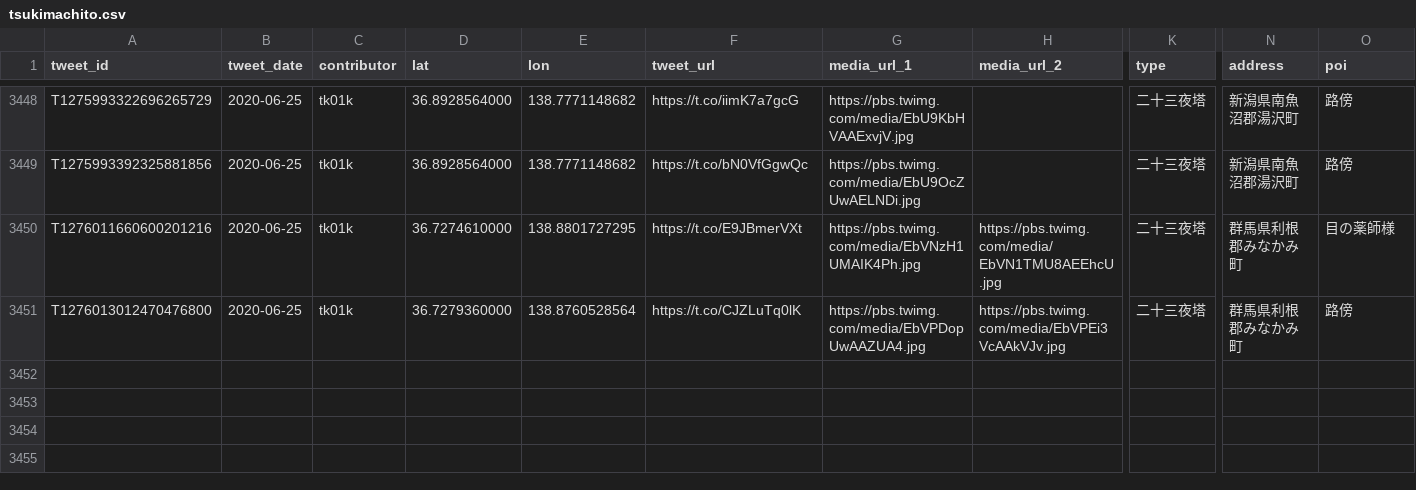
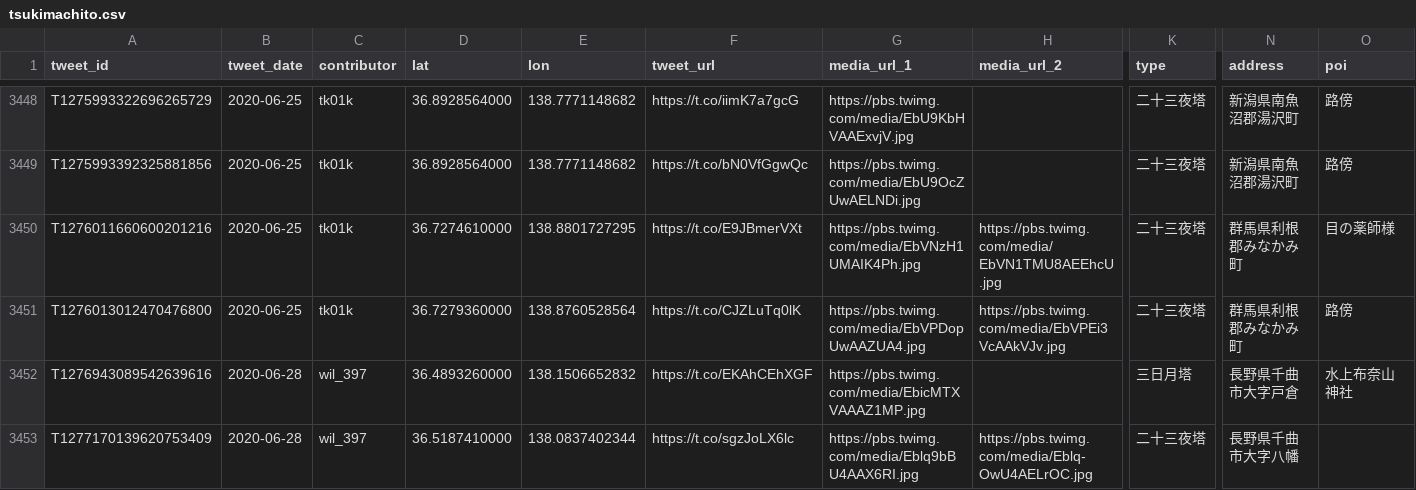
Before and after one commit to midoriit/tsukimachito, a CSV file: tsukimachito.csv, drawn as a sheet; only a part is shown, gaps mark what is left out; rows hold the shown columns only; the diff names each change by its address in the sheet, - before the commit and + after, or states it on an @@ line.

```diff
--- a/tsukimachito.csv
+++ b/tsukimachito.csv
+row 3452: T1276943089542639616 | 2020-06-28 | wil_397 | 36.4893260000 | 138.1506652832 | https://t.co/EKAhCEhXGF | https://pbs.twimg.com/media/EbicMTXVAAAZ1MP.jpg |  | 三日月塔 | 長野県千曲市大字戸倉 | 水上布奈山神社
+row 3453: T1277170139620753409 | 2020-06-28 | wil_397 | 36.5187410000 | 138.0837402344 | https://t.co/sgzJoLX6lc | https://pbs.twimg.com/media/Eblq9bBU4AAX6RI.jpg | https://pbs.twimg.com/media/Eblq-OwU4AELrOC.jpg | 二十三夜塔 | 長野県千曲市大字八幡
```
Also changed, not shown: 2 other files.
